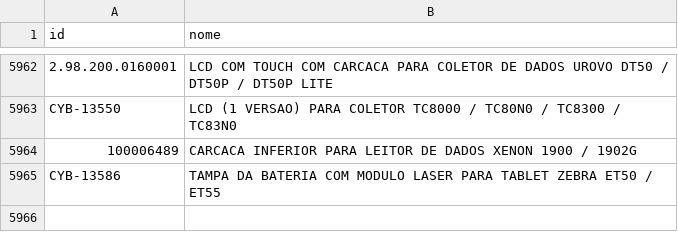
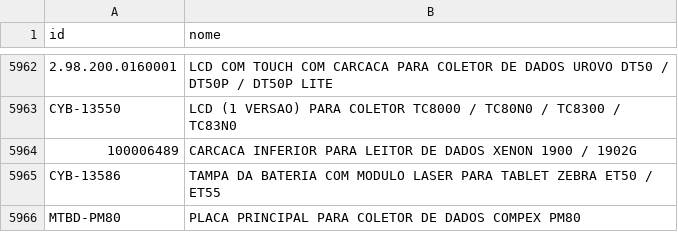
Before and after one commit to cauuabispoo/ZhazCheck, a CSV file: csv/CadastroItens(CadastroItens).csv, drawn as a sheet; only a part is shown, gaps mark what is left out.

Commit message:
Update CadastroItens(CadastroItens).csv

```diff
--- a/csv/CadastroItens(CadastroItens).csv
+++ b/csv/CadastroItens(CadastroItens).csv
@@ -5965 +5965,2 @@ CYB-13550,	LCD (1 VERSAO) PARA COLETOR TC8000 / TC80N0 / TC8300 / TC83N0
 CYB-13586,	TAMPA DA BATERIA COM MODULO LASER PARA TABLET ZEBRA ET50 / ET55
+MTBD-PM80,	PLACA PRINCIPAL PARA COLETOR DE DADOS COMPEX PM80
```
